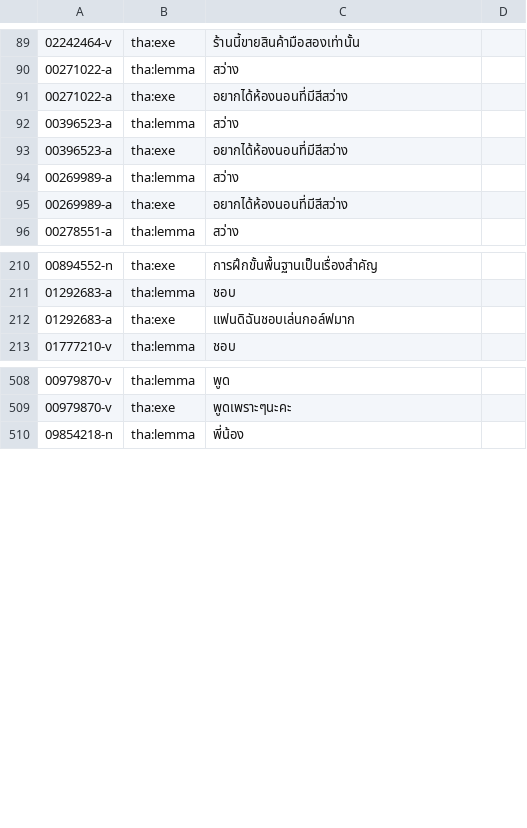
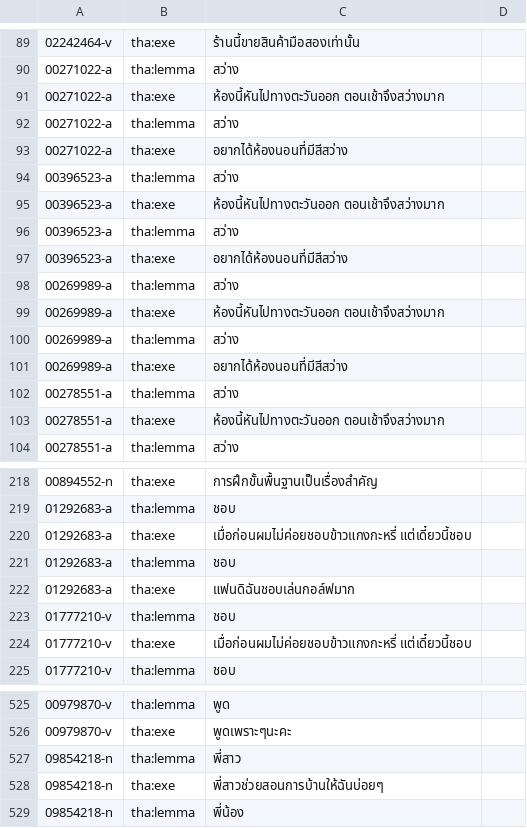
Before and after one commit to fcbond/tufs, a TSV file: omw_format/tufs-vocab-th.tsv, drawn as a sheet; only a part is shown, gaps mark what is left out; the diff covers the shown part only; the diff names each change by its address in the sheet, - before the commit and + after, or states it on an @@ line.

```diff
--- a/omw_format/tufs-vocab-th.tsv
+++ b/omw_format/tufs-vocab-th.tsv
+row 91: 00271022-a | tha:exe | ห้องนี้หันไปทางตะวันออก ตอนเช้าจึงสว่างมาก
+row 92: 00271022-a | tha:lemma | สว่าง
+row 94: 00396523-a | tha:lemma | สว่าง
+row 95: 00396523-a | tha:exe | ห้องนี้หันไปทางตะวันออก ตอนเช้าจึงสว่างมาก
+row 99: 00269989-a | tha:exe | ห้องนี้หันไปทางตะวันออก ตอนเช้าจึงสว่างมาก
+row 100: 00269989-a | tha:lemma | สว่าง
+row 102: 00278551-a | tha:lemma | สว่าง
+row 103: 00278551-a | tha:exe | ห้องนี้หันไปทางตะวันออก ตอนเช้าจึงสว่างมาก
+row 220: 01292683-a | tha:exe | เมื่อก่อนผมไม่ค่อยชอบข้าวแกงกะหรี่ แต่เดี๋ยวนี้ชอบ
+row 221: 01292683-a | tha:lemma | ชอบ
+row 223: 01777210-v | tha:lemma | ชอบ
+row 224: 01777210-v | tha:exe | เมื่อก่อนผมไม่ค่อยชอบข้าวแกงกะหรี่ แต่เดี๋ยวนี้ชอบ
+row 527: 09854218-n | tha:lemma | พี่สาว
+row 528: 09854218-n | tha:exe | พี่สาวช่วยสอนการบ้านให้ฉันบ่อยๆ
```
Also changed, not shown: 31 added rows and 22 edited cells elsewhere in this file, omw_format/tufs-vocab-en.tsv, omw_format/tufs-vocab-pb.tsv, 19 other files.
